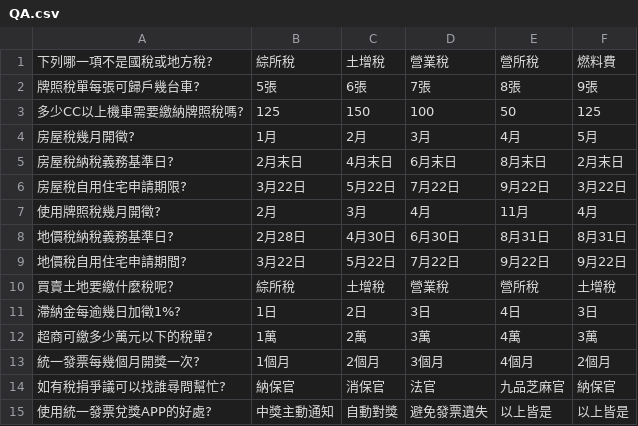
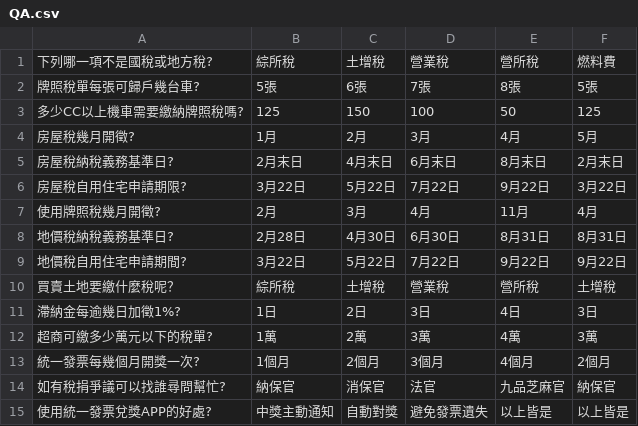
Before and after one commit to taiwanteam/boat, a CSV file: QA/QA.csv, drawn as a sheet.

Commit message:
Update QA.csv

```diff
--- a/QA/QA.csv
+++ b/QA/QA.csv
@@ -1,3 +1,3 @@
 下列哪一項不是國稅或地方稅?,綜所稅,土增稅,營業稅,營所稅,燃料費
-牌照稅單每張可歸戶幾台車?,5張,6張,7張,8張,9張
+牌照稅單每張可歸戶幾台車?,5張,6張,7張,8張,5張
 多少CC以上機車需要繳納牌照稅嗎?,125,150,100,50,125
```
